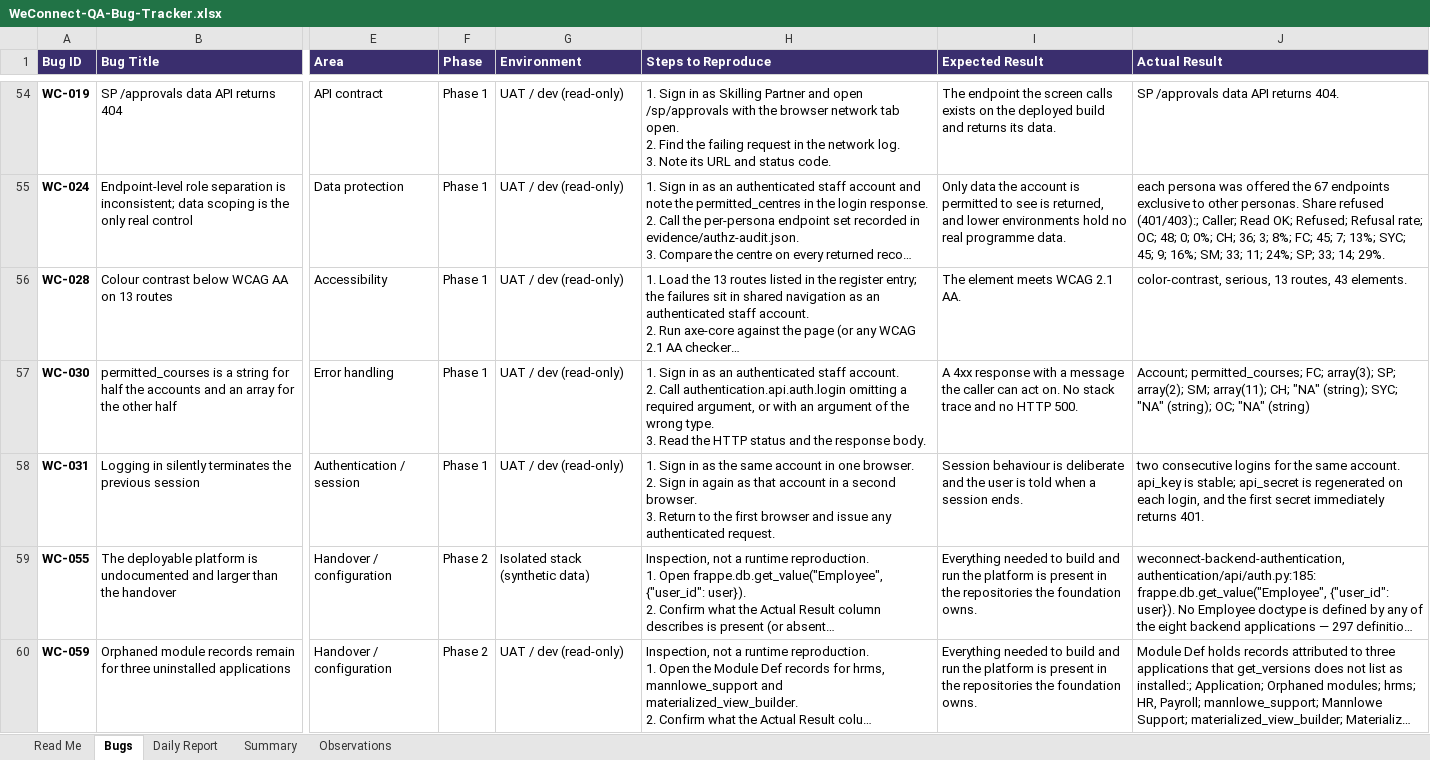
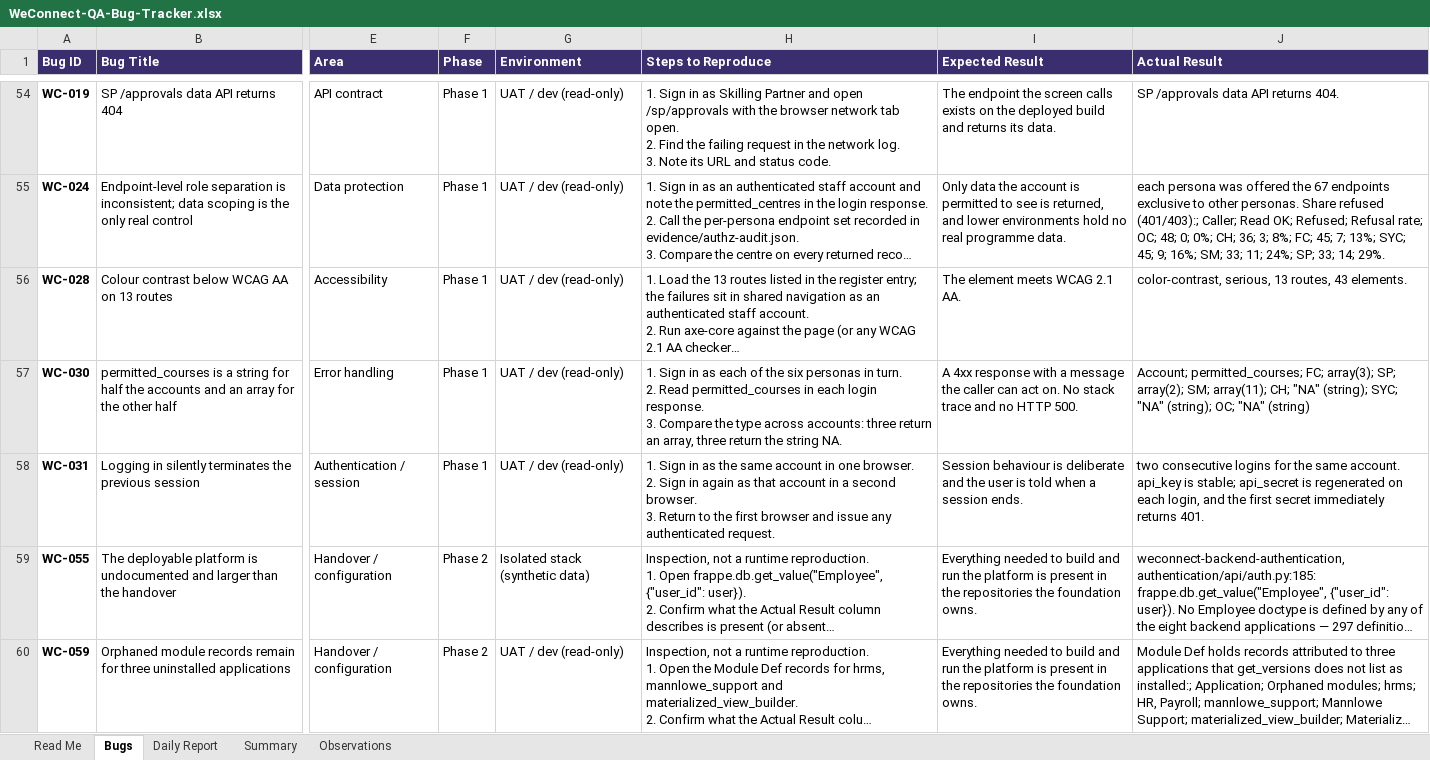
Before and after one commit to kak713/weconnect-qa, an Excel workbook: tracker/WeConnect-QA-Bug-Tracker.xlsx, sheet Bugs, drawn as a sheet; only a part is shown, gaps mark what is left out; long unchanged cells end in …; values as stored, in another font and other column widths than the file's, no borders; ↵ is a line break in a cell; the diff covers the shown part only; the diff names each change by its address in the sheet, - before the commit and + after, or states it on an @@ line.

Commit message:
Correct reproduction steps for eight defects

```diff
--- a/tracker/WeConnect-QA-Bug-Tracker.xlsx (sheet Bugs)
+++ b/tracker/WeConnect-QA-Bug-Tracker.xlsx (sheet Bugs)
-H57 (Steps to Reproduce): …in as an authenticated staff account. ↵ 2. Call authentication.api.auth.login omitting a required argument, or with an argument of the wrong type. ↵ 3. Read the HTTP status and the response body.
+H57 (Steps to Reproduce): …in as each of the six personas in turn. ↵ 2. Read permitted_courses in each login response. ↵ 3. Compare the type across accounts: three return an array, three return the string NA.
```
Also changed, not shown: 7 edited cells elsewhere in this sheet, 1 other file.
